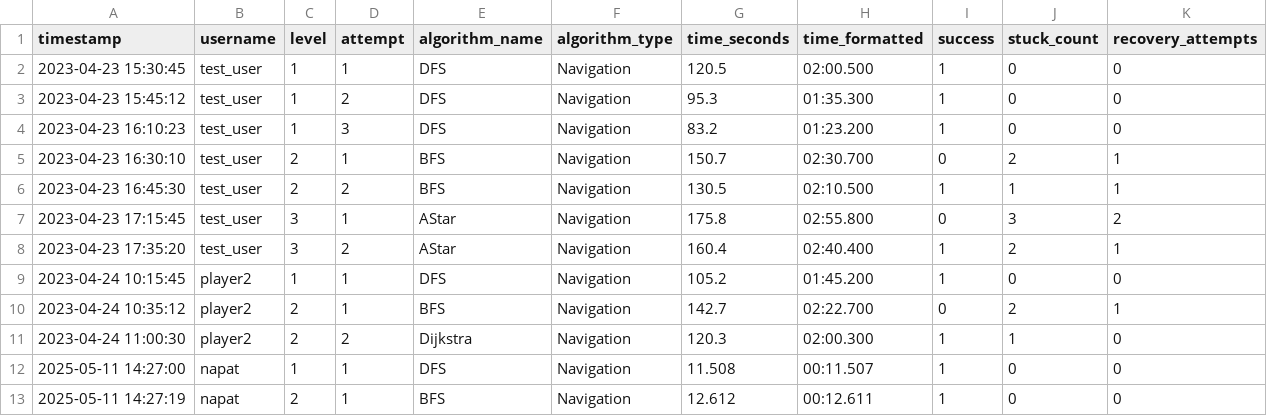
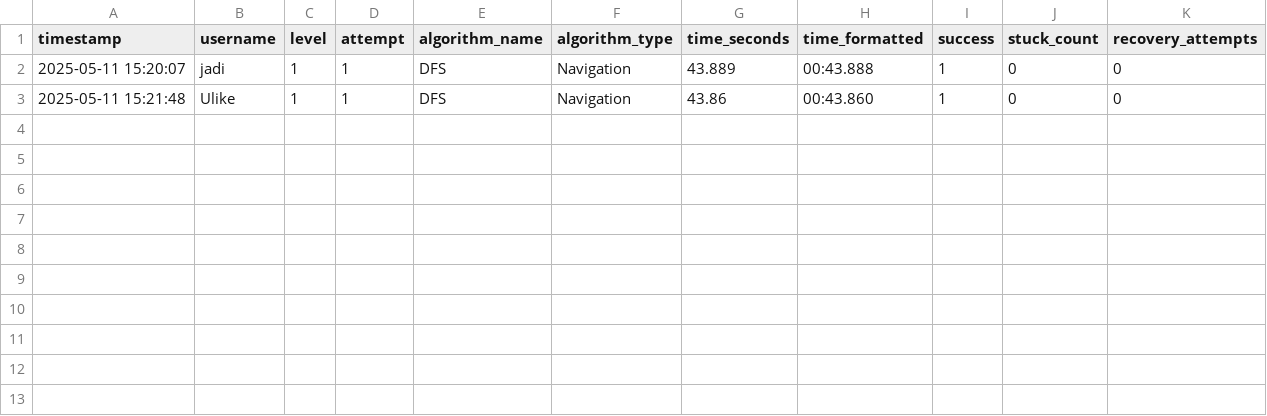
Before and after one commit to NapatzZ/nav-card, a CSV file: statistics/completion/completion_data.csv, drawn as a sheet.

```diff
--- a/statistics/completion/completion_data.csv
+++ b/statistics/completion/completion_data.csv
@@ -1,13 +1,3 @@
 timestamp,username,level,attempt,algorithm_name,algorithm_type,time_seconds,time_formatted,success,stuck_count,recovery_attempts
-2023-04-23 15:30:45,test_user,1,1,DFS,Navigation,120.5,02:00.500,1,0,0
-2023-04-23 15:45:12,test_user,1,2,DFS,Navigation,95.3,01:35.300,1,0,0
-2023-04-23 16:10:23,test_user,1,3,DFS,Navigation,83.2,01:23.200,1,0,0
-2023-04-23 16:30:10,test_user,2,1,BFS,Navigation,150.7,02:30.700,0,2,1
-2023-04-23 16:45:30,test_user,2,2,BFS,Navigation,130.5,02:10.500,1,1,1
-2023-04-23 17:15:45,test_user,3,1,AStar,Navigation,175.8,02:55.800,0,3,2
-2023-04-23 17:35:20,test_user,3,2,AStar,Navigation,160.4,02:40.400,1,2,1
-2023-04-24 10:15:45,player2,1,1,DFS,Navigation,105.2,01:45.200,1,0,0
-2023-04-24 10:35:12,player2,2,1,BFS,Navigation,142.7,02:22.700,0,2,1
-2023-04-24 11:00:30,player2,2,2,Dijkstra,Navigation,120.3,02:00.300,1,1,0
-2025-05-11 14:27:00,napat,1,1,DFS,Navigation,11.508,00:11.507,1,0,0
-2025-05-11 14:27:19,napat,2,1,BFS,Navigation,12.612,00:12.611,1,0,0
+2025-05-11 15:20:07,jadi,1,1,DFS,Navigation,43.889,00:43.888,1,0,0
+2025-05-11 15:21:48,Ulike,1,1,DFS,Navigation,43.86,00:43.860,1,0,0
```
Also changed, not shown: data/levels.csv, 39 other files.
